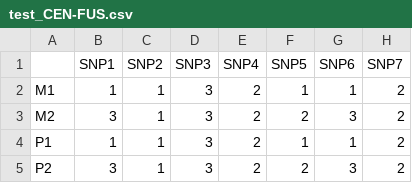
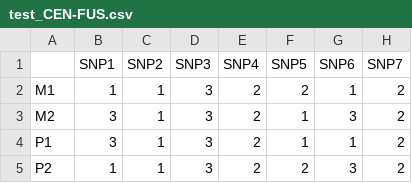
Before and after one commit to brenna-levine/ParthenoGenius, a CSV file: TEST-DATA-SETS/INFILES/test_CEN-FUS.csv, drawn as a sheet; only a part is shown; the diff names each change by its address in the sheet, - before the commit and + after, or states it on an @@ line.

Commit message:
Croc tests + updated heterozygosity scan

```diff
--- a/TEST-DATA-SETS/INFILES/test_CEN-FUS.csv
+++ b/TEST-DATA-SETS/INFILES/test_CEN-FUS.csv
-F2 (SNP5): 1
+F2 (SNP5): 2
-F3 (SNP5): 2
+F3 (SNP5): 1
-B4 (SNP1): 1
+B4 (SNP1): 3
-B5 (SNP1): 3
+B5 (SNP1): 1
```
Also changed, not shown: TEST-DATA-SETS/INFILES/test_TERM-FUS.csv, 54 other files.
